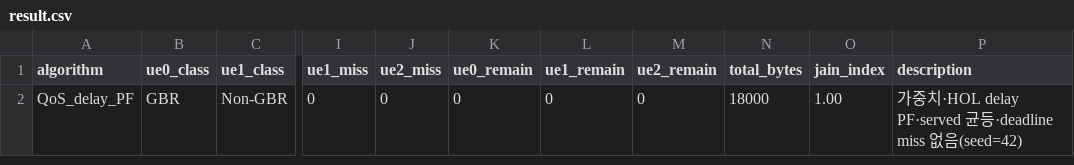
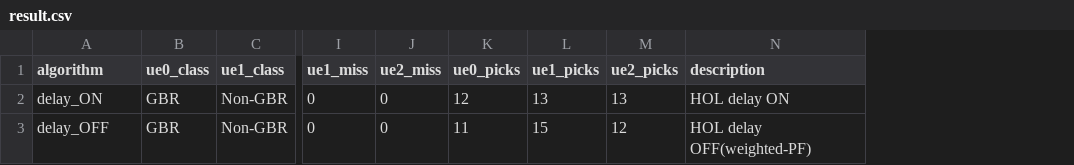
Before and after one commit to chaejinims2/cnet-prac, a CSV file: 04/result.csv, drawn as a sheet; only a part is shown, gaps mark what is left out; removed rows and columns are numbered as before the commit, all else as after; rows hold the shown columns only; the diff names each change by its address in the sheet, - before the commit and + after, or states it on an @@ line.

Commit message:
feat(all): 실습 01~05 KPI(result.csv·README) 동기화 및 04/05 비교, 02 동일 시드 사용하도록 수정

```diff
--- a/04/result.csv
+++ b/04/result.csv
-column K (ue0_remain), row 2: 0
-column L (ue1_remain), row 2: 0
-column M (ue2_remain), row 2: 0
-column N (total_bytes), row 2: 18000
-column O (jain_index), row 2: 1.00
+column K (ue0_picks), row 3: 11
+column L (ue1_picks), row 3: 15
+column M (ue2_picks), row 3: 12
+row 2: delay_ON | GBR | Non-GBR | 0 | 0 | 12 | 13 | 13 | HOL delay ON
-A3 (algorithm): QoS_delay_PF
+A3 (algorithm): delay_OFF
-N3 (description): 가중치·HOL delay PF·served 균등·deadline miss 없음(seed=42)
+N3 (description): HOL delay OFF(weighted-PF)
```
Also changed, not shown: 02/result.csv, 03/result.csv, 11 other files.
